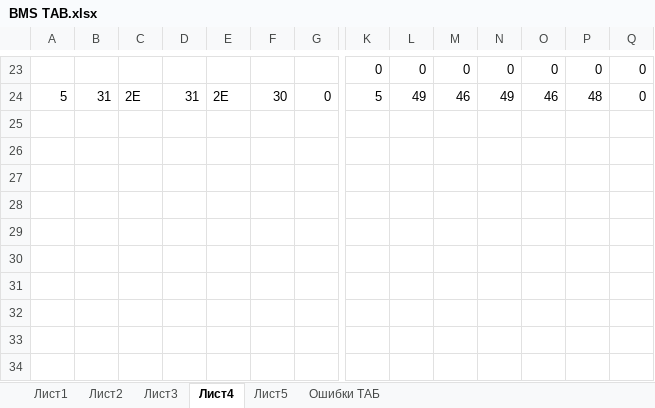
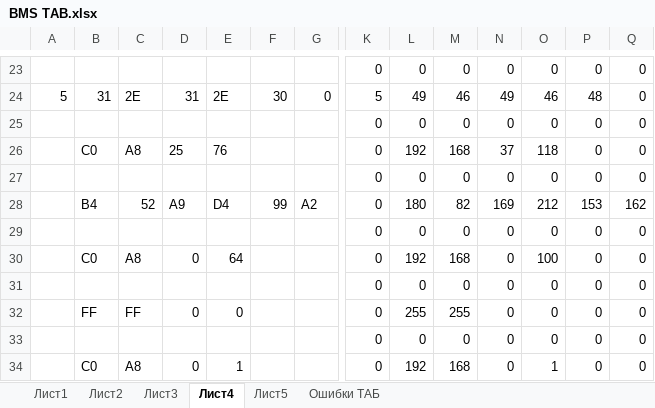
Before and after one commit to hochu-leto/EVIS, an Excel workbook: Tables/BMS TAB.xlsx, sheet Лист4, drawn as a sheet; only a part is shown, gaps mark what is left out; values as stored, in another font and other column widths than the file's, no borders; rows hold the shown columns only; the diff names each change by its address in the sheet, - before the commit and + after, or states it on an @@ line.

```diff
--- a/Tables/BMS TAB.xlsx (sheet Лист4)
+++ b/Tables/BMS TAB.xlsx (sheet Лист4)
+row 25:  |  |  |  |  |  |  | 0 | 0 | 0 | 0 | 0 | 0 | 0
+row 26:  | C0 | A8 | 25 | 76 |  |  | 0 | 192 | 168 | 37 | 118 | 0 | 0
+row 27:  |  |  |  |  |  |  | 0 | 0 | 0 | 0 | 0 | 0 | 0
+row 28:  | B4 | 52 | A9 | D4 | 99 | A2 | 0 | 180 | 82 | 169 | 212 | 153 | 162
+row 29:  |  |  |  |  |  |  | 0 | 0 | 0 | 0 | 0 | 0 | 0
+row 30:  | C0 | A8 | 0 | 64 |  |  | 0 | 192 | 168 | 0 | 100 | 0 | 0
+row 31:  |  |  |  |  |  |  | 0 | 0 | 0 | 0 | 0 | 0 | 0
+row 32:  | FF | FF | 0 | 0 |  |  | 0 | 255 | 255 | 0 | 0 | 0 | 0
+row 33:  |  |  |  |  |  |  | 0 | 0 | 0 | 0 | 0 | 0 | 0
+row 34:  | C0 | A8 | 0 | 1 |  |  | 0 | 192 | 168 | 0 | 1 | 0 | 0
```
Also changed, not shown: 6 other files.
